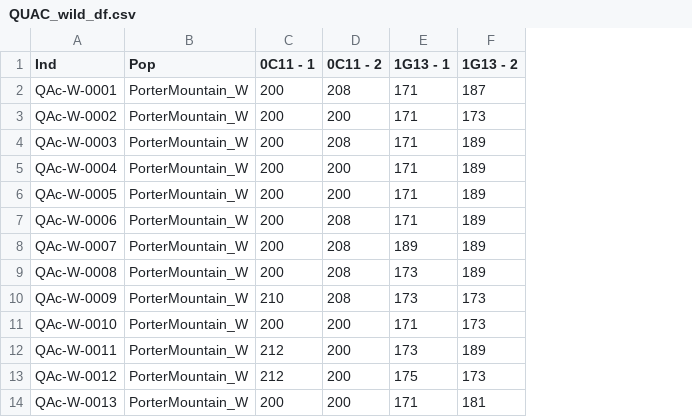
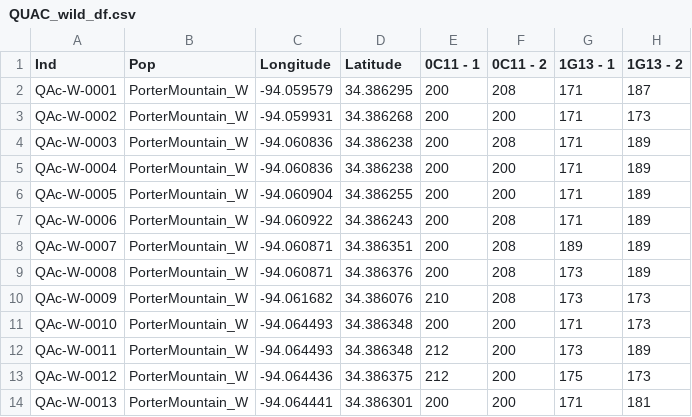
Before and after one commit to ekschumacher/QUAC_insitu_exsitu, a CSV file: QUAC_data_files/QUAC_data_frames/QUAC_wild_df.csv, drawn as a sheet; only a part is shown; the diff names each change by its address in the sheet, - before the commit and + after, or states it on an @@ line.

Commit message:
Update QUAC_wild_df.csv

```diff
--- a/QUAC_data_files/QUAC_data_frames/QUAC_wild_df.csv
+++ b/QUAC_data_files/QUAC_data_frames/QUAC_wild_df.csv
+column C (Longitude), rows 2-14: -94.059579 | -94.059931 | -94.060836 | -94.060836 | -94.060904 | -94.060922 | -94.060871 | -94.060871 | -94.061682 | -94.064493 | -94.064493 | -94.064436 | -94.064441
+column D (Latitude), rows 2-14: 34.386295 | 34.386268 | 34.386238 | 34.386238 | 34.386255 | 34.386243 | 34.386351 | 34.386376 | 34.386076 | 34.386348 | 34.386348 | 34.386375 | 34.386301
```
